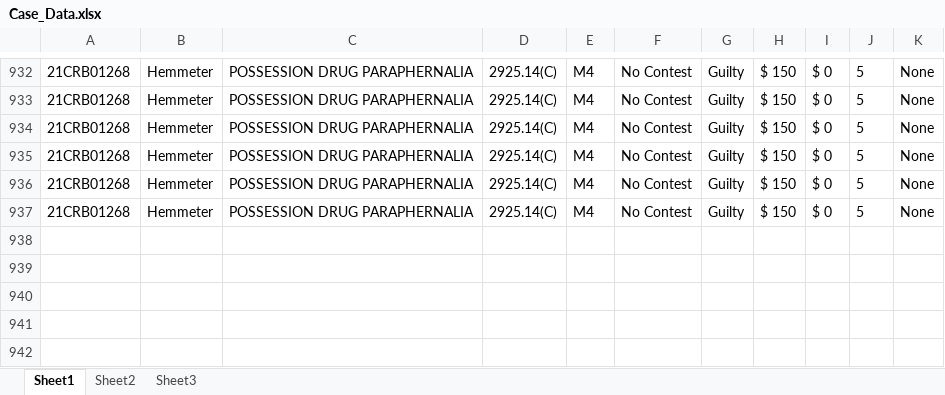
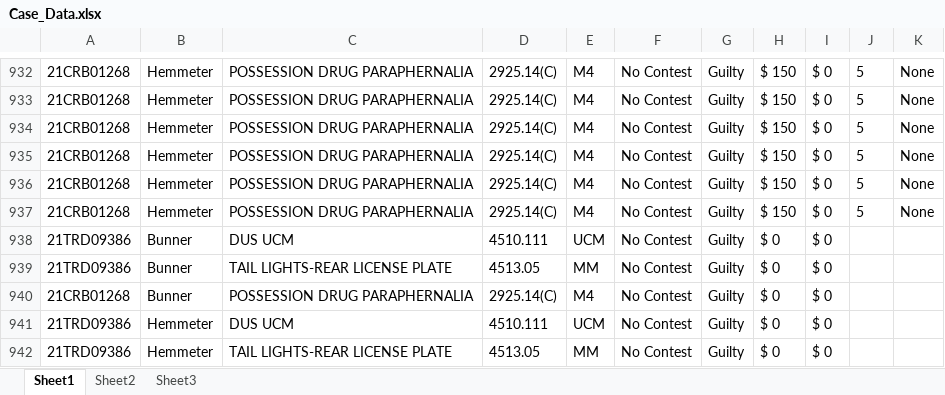
Before and after one commit to HunterProgram22/MuniEntry, an Excel workbook: db/Case_Data.xlsx, sheet Sheet1, drawn as a sheet; only a part is shown, gaps mark what is left out; values as stored, in another font and other column widths than the file's, no borders; the diff names each change by its address in the sheet, - before the commit and + after, or states it on an @@ line.

```diff
--- a/db/Case_Data.xlsx (sheet Sheet1)
+++ b/db/Case_Data.xlsx (sheet Sheet1)
+row 938: 21TRD09386 | Bunner | DUS UCM | 4510.111 | UCM | No Contest | Guilty | $ 0 | $ 0
+row 939: 21TRD09386 | Bunner | TAIL LIGHTS-REAR LICENSE PLATE | 4513.05 | MM | No Contest | Guilty | $ 0 | $ 0
+row 940: 21CRB01268 | Bunner | POSSESSION DRUG PARAPHERNALIA | 2925.14(C) | M4 | No Contest | Guilty | $ 0 | $ 0
+row 941: 21TRD09386 | Hemmeter | DUS UCM | 4510.111 | UCM | No Contest | Guilty | $ 0 | $ 0
+row 942: 21TRD09386 | Hemmeter | TAIL LIGHTS-REAR LICENSE PLATE | 4513.05 | MM | No Contest | Guilty | $ 0 | $ 0
```
Also changed, not shown: 4 other files.
